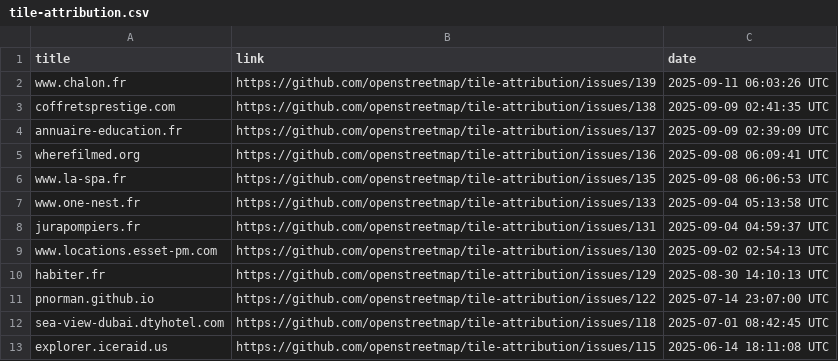
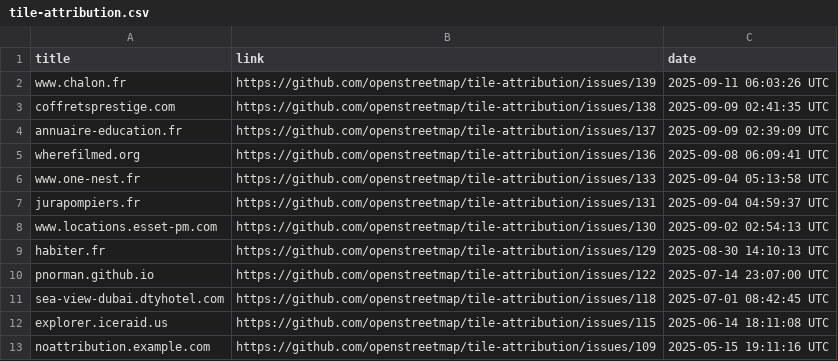
Before and after one commit to openstreetmap/tile-attribution, a CSV file: tile-attribution.csv, drawn as a sheet; only a part is shown; the shorter side is filled out with more unchanged rows.

Commit message:
Removed www.la-spa.fr to tile-attribution.csv

```diff
--- a/tile-attribution.csv
+++ b/tile-attribution.csv
@@ -5,3 +5,2 @@ annuaire-education.fr,https://github.com/openstreetmap/tile-attribution/issues/1
 wherefilmed.org,https://github.com/openstreetmap/tile-attribution/issues/136,2025-09-08 06:09:41 UTC
-www.la-spa.fr,https://github.com/openstreetmap/tile-attribution/issues/135,2025-09-08 06:06:53 UTC
 www.one-nest.fr,https://github.com/openstreetmap/tile-attribution/issues/133,2025-09-04 05:13:58 UTC
```
Also changed, not shown: 1 other file.
